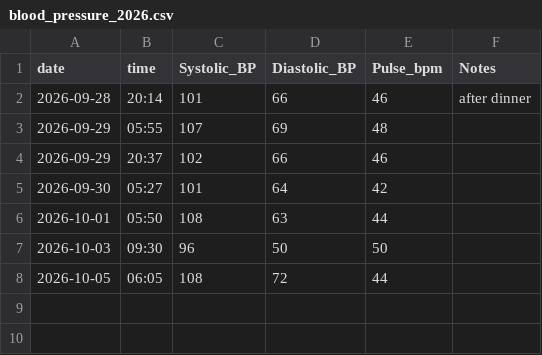
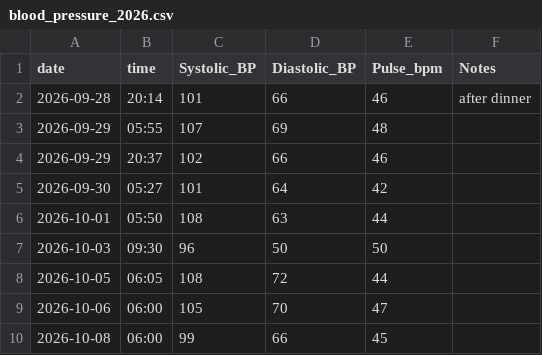
Before and after one commit to kaevinlaw/health_track, a CSV file: blood_pressure_2026.csv, drawn as a sheet; the diff names each change by its address in the sheet, - before the commit and + after, or states it on an @@ line.

```diff
--- a/blood_pressure_2026.csv
+++ b/blood_pressure_2026.csv
+row 9: 2026-10-06 | 06:00 | 105 | 70 | 47
+row 10: 2026-10-08 | 06:00 | 99 | 66 | 45
```
Also changed, not shown: training_2026.csv, weight_2026.csv, 1 other file.
